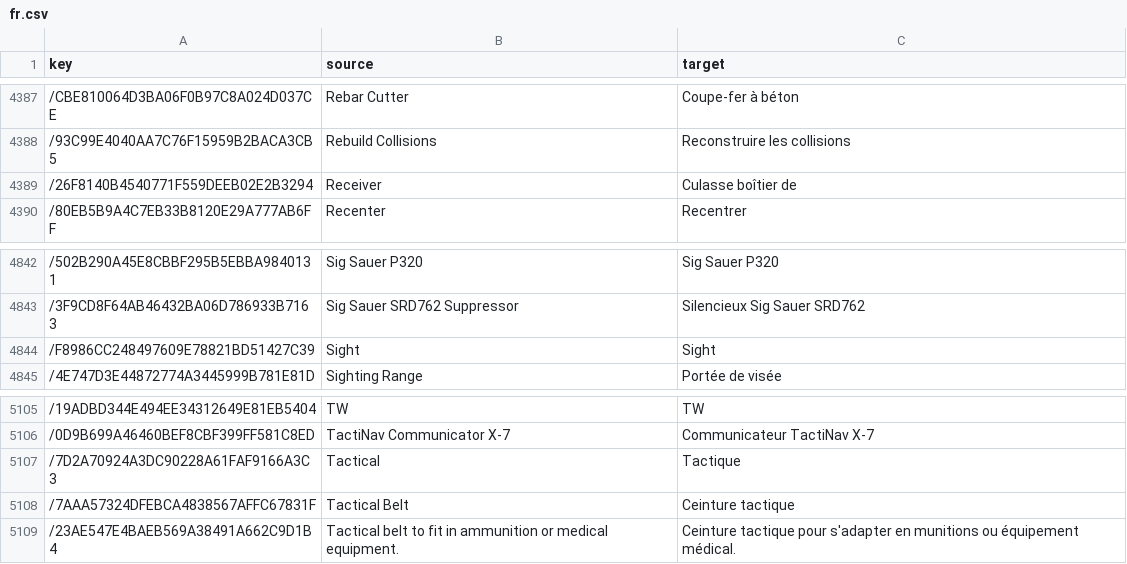
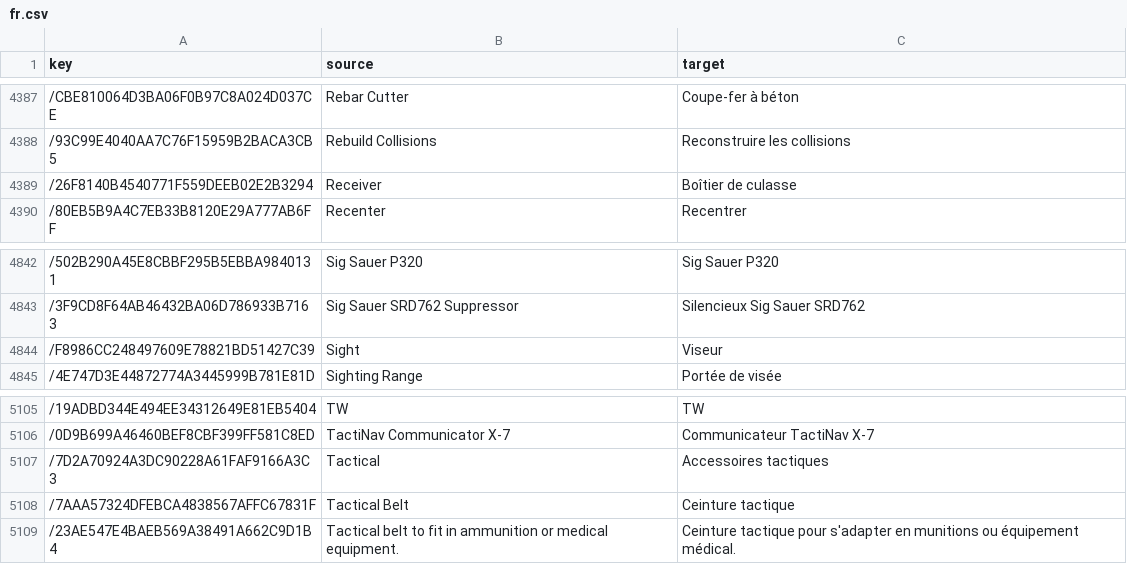
Before and after one commit to ikkinomi/incursion-red-river-fr, a CSV file: translations/fr.csv, drawn as a sheet; only a part is shown, gaps mark what is left out; the diff covers the shown part only; the diff names each change by its address in the sheet, - before the commit and + after, or states it on an @@ line.

```diff
--- a/translations/fr.csv
+++ b/translations/fr.csv
-C4389 (target): Culasse boîtier de
+C4389 (target): Boîtier de culasse
-C4844 (target): Sight
+C4844 (target): Viseur
-C5107 (target): Tactique
+C5107 (target): Accessoires tactiques
```
Also changed, not shown: 22 edited cells elsewhere in this file, 9 other files.
